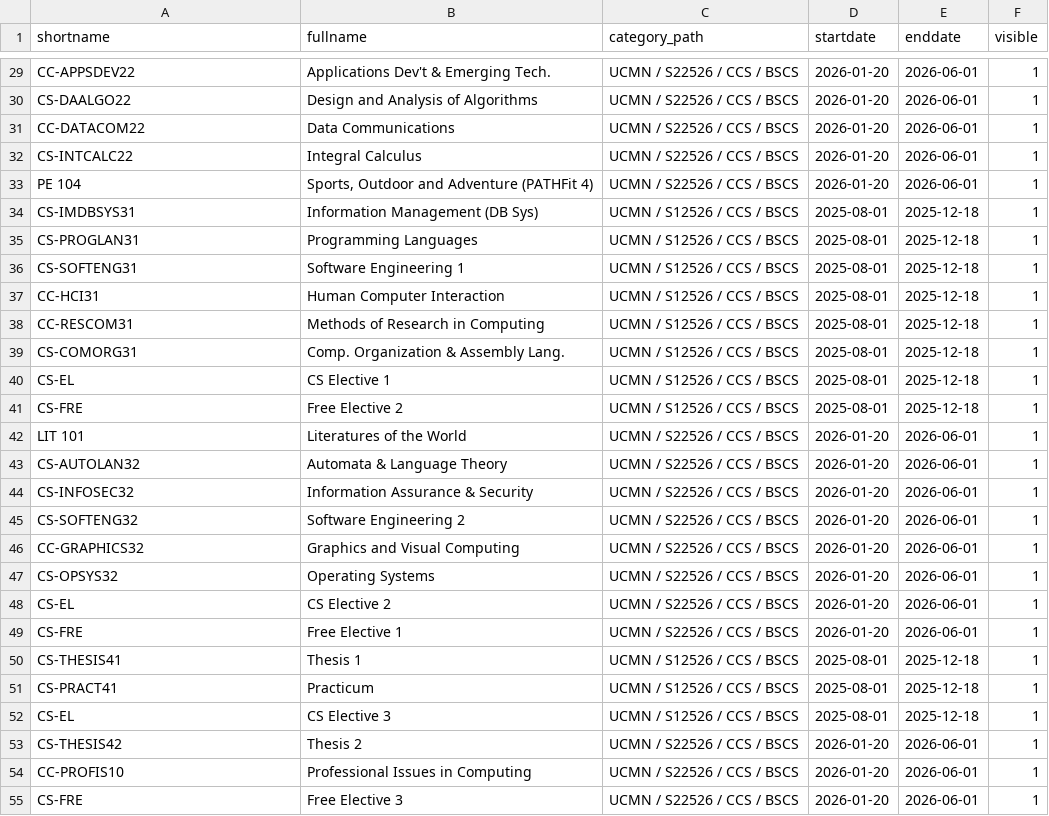
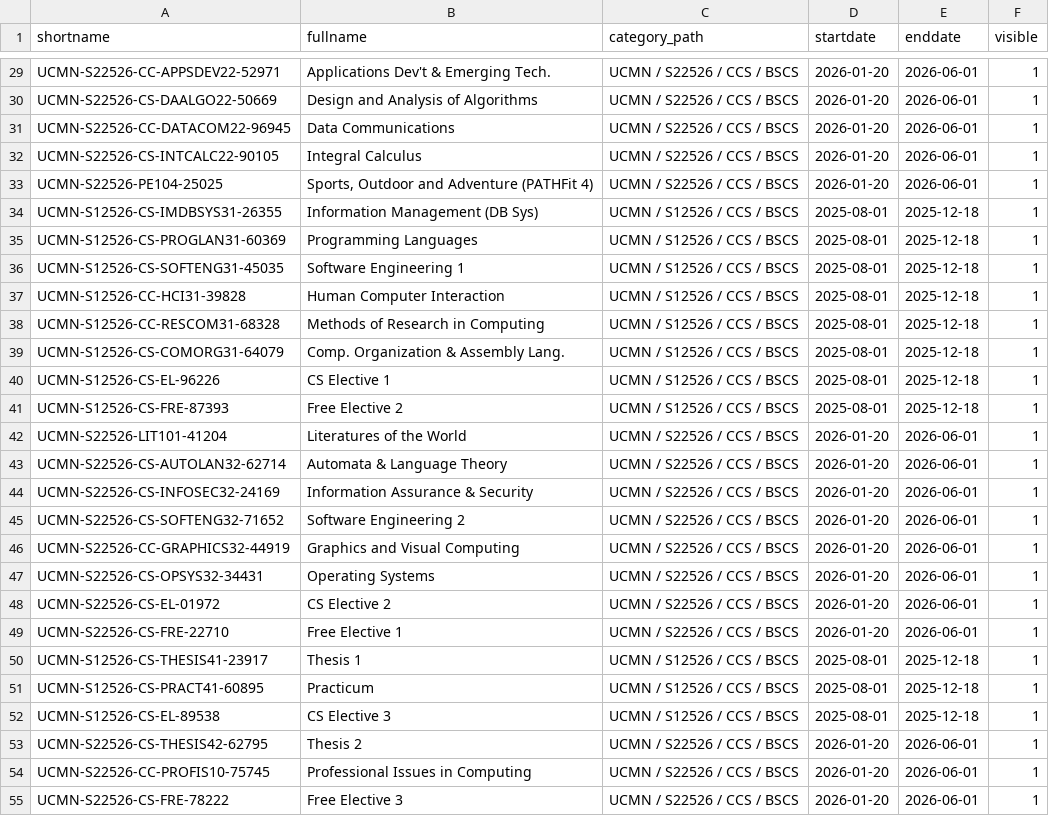
Before and after one commit to CtrlAltElite-Devs/script.csv.faculytics, a CSV file: parsed_courses/ucmn/ccs/bscs/bscs_courses.csv, drawn as a sheet; only a part is shown, gaps mark what is left out; the diff covers the shown part only; the diff names each change by its address in the sheet, - before the commit and + after, or states it on an @@ line.

```diff
--- a/parsed_courses/ucmn/ccs/bscs/bscs_courses.csv
+++ b/parsed_courses/ucmn/ccs/bscs/bscs_courses.csv
-A29 (shortname): CC-APPSDEV22
+A29 (shortname): UCMN-S22526-CC-APPSDEV22-52971
-A30 (shortname): CS-DAALGO22
+A30 (shortname): UCMN-S22526-CS-DAALGO22-50669
-A31 (shortname): CC-DATACOM22
+A31 (shortname): UCMN-S22526-CC-DATACOM22-96945
-A32 (shortname): CS-INTCALC22
+A32 (shortname): UCMN-S22526-CS-INTCALC22-90105
-A33 (shortname): PE 104
+A33 (shortname): UCMN-S22526-PE104-25025
-A34 (shortname): CS-IMDBSYS31
+A34 (shortname): UCMN-S12526-CS-IMDBSYS31-26355
-A35 (shortname): CS-PROGLAN31
+A35 (shortname): UCMN-S12526-CS-PROGLAN31-60369
-A36 (shortname): CS-SOFTENG31
+A36 (shortname): UCMN-S12526-CS-SOFTENG31-45035
-A37 (shortname): CC-HCI31
+A37 (shortname): UCMN-S12526-CC-HCI31-39828
-A38 (shortname): CC-RESCOM31
+A38 (shortname): UCMN-S12526-CC-RESCOM31-68328
-A39 (shortname): CS-COMORG31
+A39 (shortname): UCMN-S12526-CS-COMORG31-64079
-A40 (shortname): CS-EL
+A40 (shortname): UCMN-S12526-CS-EL-96226
-A41 (shortname): CS-FRE
+A41 (shortname): UCMN-S12526-CS-FRE-87393
-A42 (shortname): LIT 101
+A42 (shortname): UCMN-S22526-LIT101-41204
-A43 (shortname): CS-AUTOLAN32
+A43 (shortname): UCMN-S22526-CS-AUTOLAN32-62714
-A44 (shortname): CS-INFOSEC32
+A44 (shortname): UCMN-S22526-CS-INFOSEC32-24169
-A45 (shortname): CS-SOFTENG32
+A45 (shortname): UCMN-S22526-CS-SOFTENG32-71652
-A46 (shortname): CC-GRAPHICS32
+A46 (shortname): UCMN-S22526-CC-GRAPHICS32-44919
-A47 (shortname): CS-OPSYS32
+A47 (shortname): UCMN-S22526-CS-OPSYS32-34431
-A48 (shortname): CS-EL
+A48 (shortname): UCMN-S22526-CS-EL-01972
-A49 (shortname): CS-FRE
+A49 (shortname): UCMN-S22526-CS-FRE-22710
-A50 (shortname): CS-THESIS41
+A50 (shortname): UCMN-S12526-CS-THESIS41-23917
-A51 (shortname): CS-PRACT41
+A51 (shortname): UCMN-S12526-CS-PRACT41-60895
-A52 (shortname): CS-EL
+A52 (shortname): UCMN-S12526-CS-EL-89538
-A53 (shortname): CS-THESIS42
+A53 (shortname): UCMN-S22526-CS-THESIS42-62795
-A54 (shortname): CC-PROFIS10
+A54 (shortname): UCMN-S22526-CC-PROFIS10-75745
-A55 (shortname): CS-FRE
+A55 (shortname): UCMN-S22526-CS-FRE-78222
```
Also changed, not shown: 34 edited cells elsewhere in this file, 9 other files.
